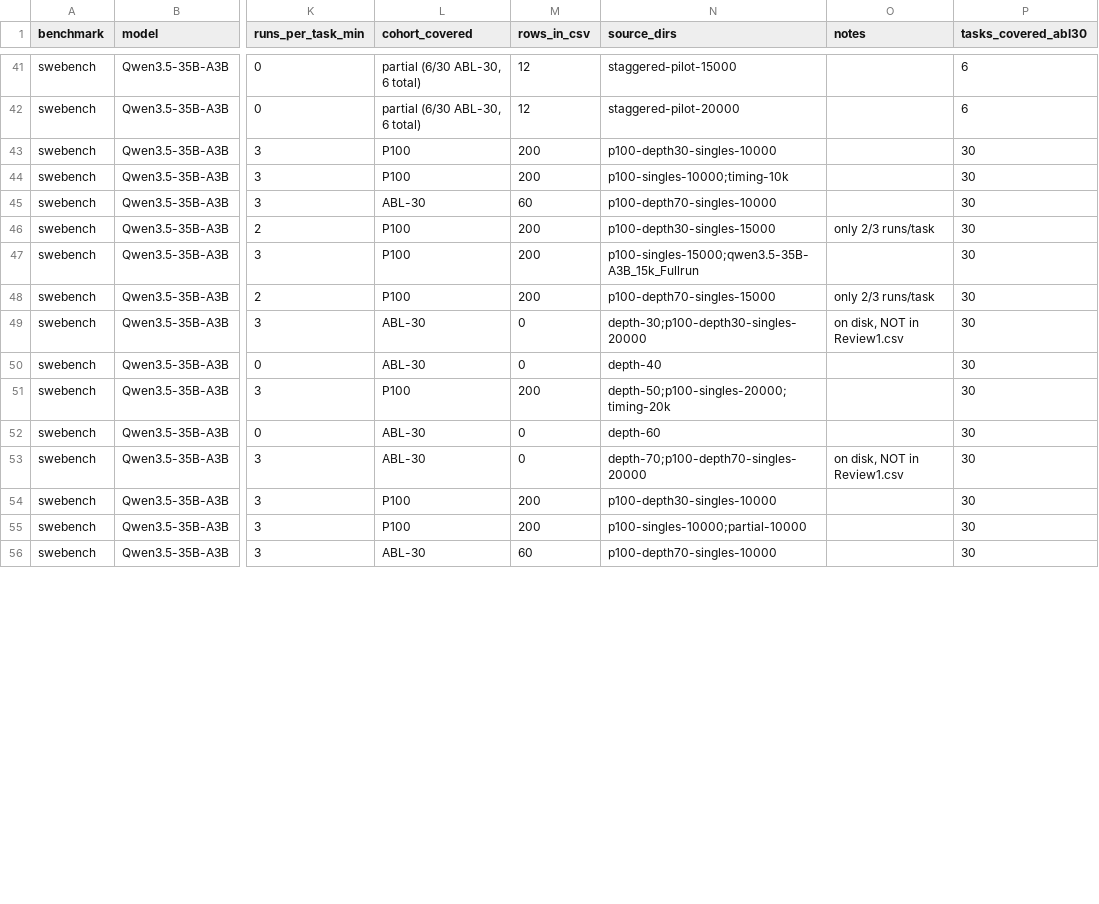
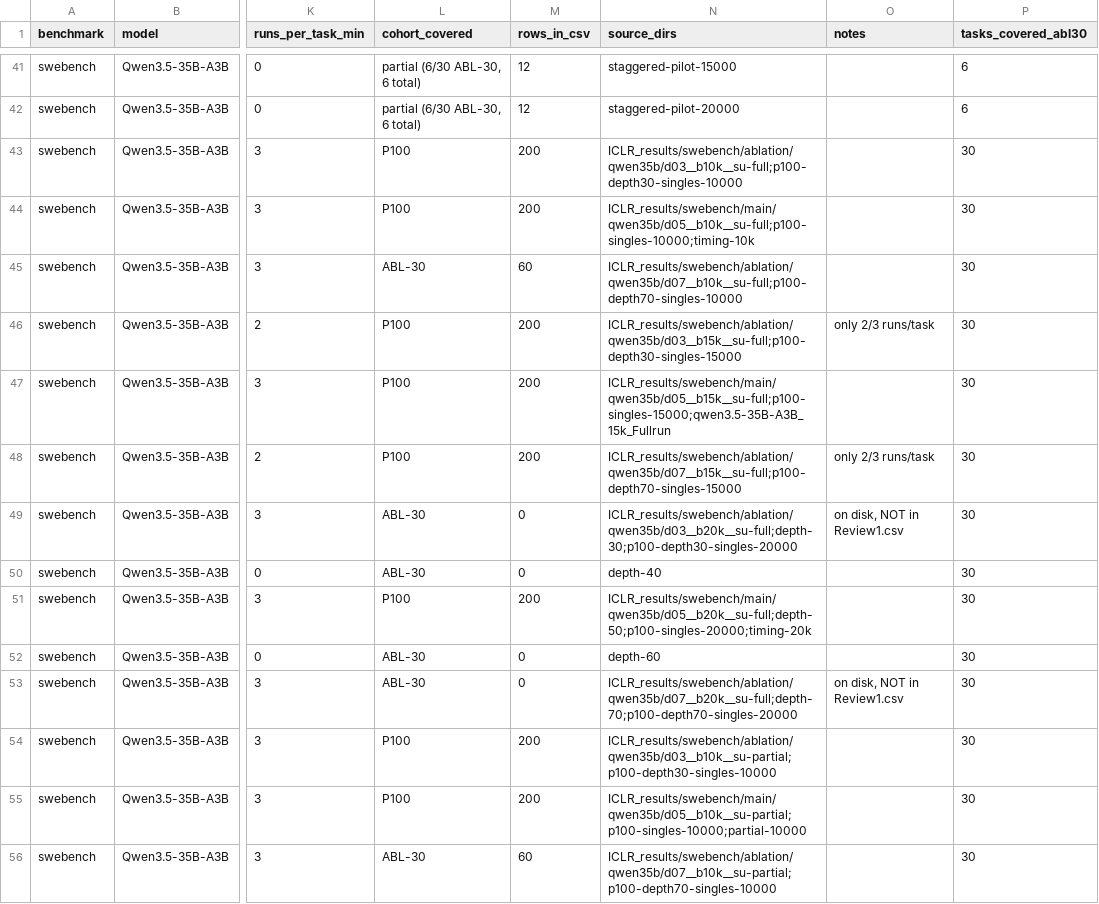
Before and after one commit to ritulS/agentCtx, a CSV file: COVERAGE.csv, drawn as a sheet; only a part is shown, gaps mark what is left out; the diff covers the shown part only; the diff names each change by its address in the sheet, - before the commit and + after, or states it on an @@ line.

Commit message:
data: update coverage dashboard (2026-08-28 11:30 CDT)

```diff
--- a/COVERAGE.csv
+++ b/COVERAGE.csv
-N43 (source_dirs): p100-depth30-singles-10000
+N43 (source_dirs): ICLR_results/swebench/ablation/qwen35b/d03__b10k__su-full;p100-depth30-singles-10000
-N44 (source_dirs): p100-singles-10000;timing-10k
+N44 (source_dirs): ICLR_results/swebench/main/qwen35b/d05__b10k__su-full;p100-singles-10000;timing-10k
-N45 (source_dirs): p100-depth70-singles-10000
+N45 (source_dirs): ICLR_results/swebench/ablation/qwen35b/d07__b10k__su-full;p100-depth70-singles-10000
-N46 (source_dirs): p100-depth30-singles-15000
+N46 (source_dirs): ICLR_results/swebench/ablation/qwen35b/d03__b15k__su-full;p100-depth30-singles-15000
-N47 (source_dirs): p100-singles-15000;qwen3.5-35B-A3B_15k_Fullrun
+N47 (source_dirs): ICLR_results/swebench/main/qwen35b/d05__b15k__su-full;p100-singles-15000;qwen3.5-35B-A3B_15k_Fullrun
-N48 (source_dirs): p100-depth70-singles-15000
+N48 (source_dirs): ICLR_results/swebench/ablation/qwen35b/d07__b15k__su-full;p100-depth70-singles-15000
-N49 (source_dirs): depth-30;p100-depth30-singles-20000
+N49 (source_dirs): ICLR_results/swebench/ablation/qwen35b/d03__b20k__su-full;depth-30;p100-depth30-singles-20000
-N51 (source_dirs): depth-50;p100-singles-20000;timing-20k
+N51 (source_dirs): ICLR_results/swebench/main/qwen35b/d05__b20k__su-full;depth-50;p100-singles-20000;timing-20k
-N53 (source_dirs): depth-70;p100-depth70-singles-20000
+N53 (source_dirs): ICLR_results/swebench/ablation/qwen35b/d07__b20k__su-full;depth-70;p100-depth70-singles-20000
-N54 (source_dirs): p100-depth30-singles-10000
+N54 (source_dirs): ICLR_results/swebench/ablation/qwen35b/d03__b10k__su-partial;p100-depth30-singles-10000
-N55 (source_dirs): p100-singles-10000;partial-10000
+N55 (source_dirs): ICLR_results/swebench/main/qwen35b/d05__b10k__su-partial;p100-singles-10000;partial-10000
-N56 (source_dirs): p100-depth70-singles-10000
+N56 (source_dirs): ICLR_results/swebench/ablation/qwen35b/d07__b10k__su-partial;p100-depth70-singles-10000
```
Also changed, not shown: 53 edited cells elsewhere in this file, 1 other file.
